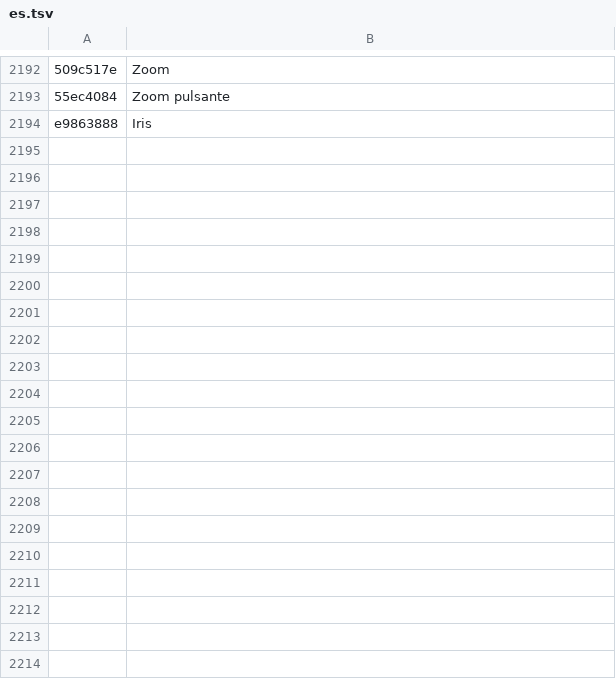
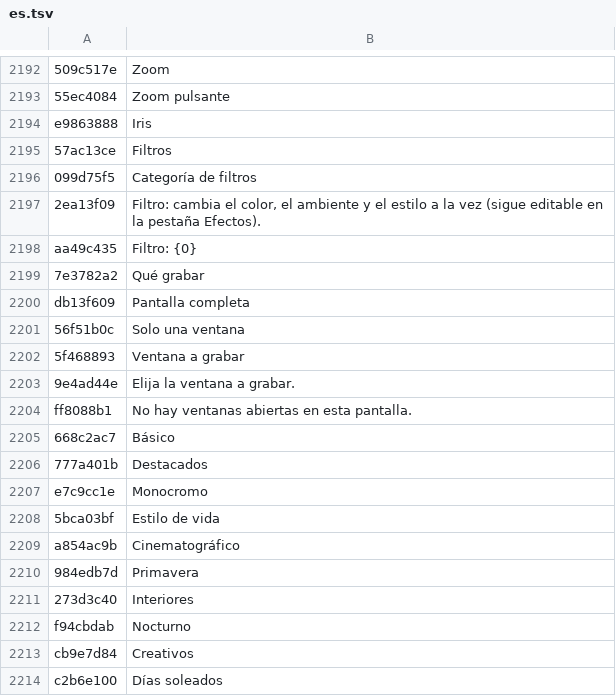
Before and after one commit to DiegoMendesRodrigues/Meu-Editor-de-Video, a TSV file: resources/i18n/es.tsv, drawn as a sheet; only a part is shown, gaps mark what is left out; the diff covers the shown part only; the diff names each change by its address in the sheet, - before the commit and + after, or states it on an @@ line.

```diff
--- a/resources/i18n/es.tsv
+++ b/resources/i18n/es.tsv
+row 2195: 57ac13ce | Filtros
+row 2196: 099d75f5 | Categoría de filtros
+row 2197: 2ea13f09 | Filtro: cambia el color, el ambiente y el estilo a la vez (sigue editable en la pestaña Efectos).
+row 2198: aa49c435 | Filtro: {0}
+row 2199: 7e3782a2 | Qué grabar
+row 2200: db13f609 | Pantalla completa
+row 2201: 56f51b0c | Solo una ventana
+row 2202: 5f468893 | Ventana a grabar
+row 2203: 9e4ad44e | Elija la ventana a grabar.
+row 2204: ff8088b1 | No hay ventanas abiertas en esta pantalla.
+row 2205: 668c2ac7 | Básico
+row 2206: 777a401b | Destacados
+row 2207: e7c9cc1e | Monocromo
+row 2208: 5bca03bf | Estilo de vida
+row 2209: a854ac9b | Cinematográfico
+row 2210: 984edb7d | Primavera
+row 2211: 273d3c40 | Interiores
+row 2212: f94cbdab | Nocturno
+row 2213: cb9e7d84 | Creativos
+row 2214: c2b6e100 | Días soleados
```
Also changed, not shown: 74 added rows elsewhere in this file, resources/i18n/de.tsv, resources/i18n/en.tsv, 29 other files.
